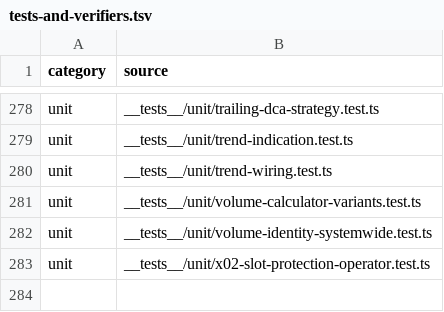
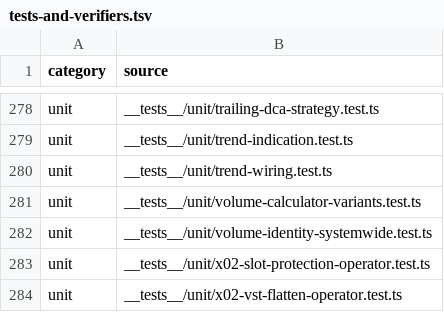
Before and after one commit to mxssnx-creator/CTS-K-N, a TSV file: docs/recreation/manifests/tests-and-verifiers.tsv, drawn as a sheet; only a part is shown, gaps mark what is left out.

```diff
--- a/docs/recreation/manifests/tests-and-verifiers.tsv
+++ b/docs/recreation/manifests/tests-and-verifiers.tsv
@@ -283 +283,2 @@ unit	__tests__/unit/volume-identity-systemwide.test.ts
 unit	__tests__/unit/x02-slot-protection-operator.test.ts
+unit	__tests__/unit/x02-vst-flatten-operator.test.ts
```
Also changed, not shown: docs/recreation/manifests/environment-variables.tsv, docs/recreation/manifests/project-files.tsv, 5 other files.
